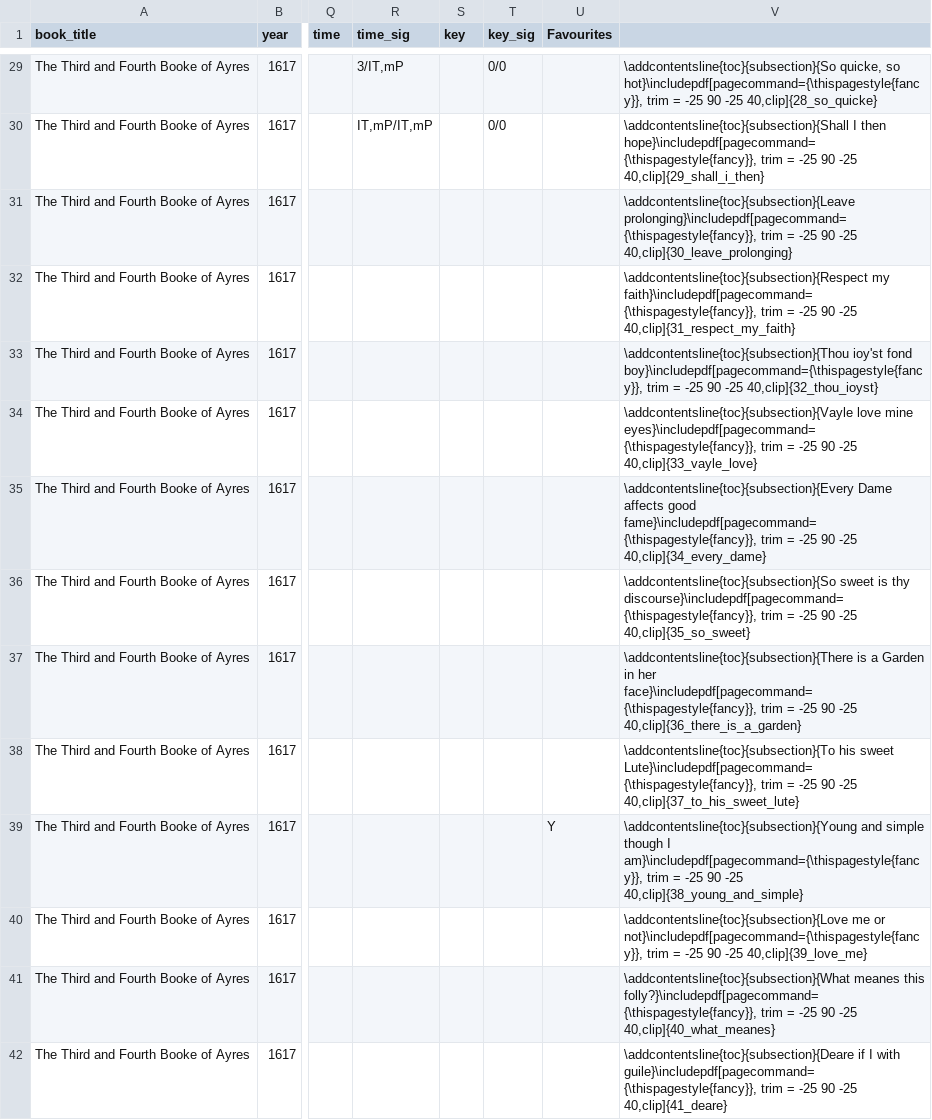
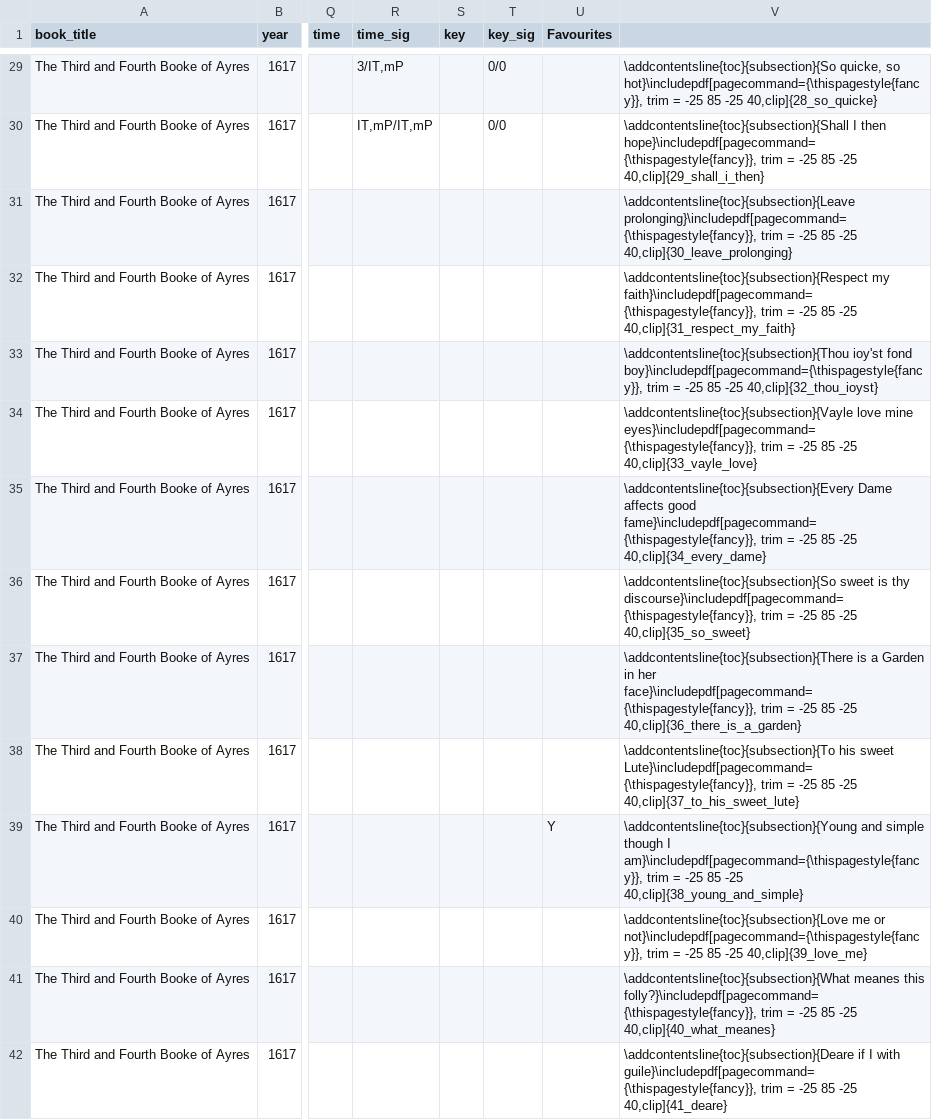
Before and after one commit to emmabadowski/emmabadowski.github.io, a CSV file: _data/songs.csv, drawn as a sheet; only a part is shown, gaps mark what is left out; the diff covers the shown part only; the diff names each change by its address in the sheet, - before the commit and + after, or states it on an @@ line.

```diff
--- a/_data/songs.csv
+++ b/_data/songs.csv
-V29: …= -25 90 -25 40,clip]{28_so_quicke}
+V29: …= -25 85 -25 40,clip]{28_so_quicke}
-V30: …= -25 90 -25 40,clip]{29_shall_i_then}
+V30: …= -25 85 -25 40,clip]{29_shall_i_then}
-V31: …= -25 90 -25 40,clip]{30_leave_prolonging}
+V31: …= -25 85 -25 40,clip]{30_leave_prolonging}
-V32: …= -25 90 -25 40,clip]{31_respect_my_faith}
+V32: …= -25 85 -25 40,clip]{31_respect_my_faith}
-V33: …= -25 90 -25 40,clip]{32_thou_ioyst}
+V33: …= -25 85 -25 40,clip]{32_thou_ioyst}
-V34: …= -25 90 -25 40,clip]{33_vayle_love}
+V34: …= -25 85 -25 40,clip]{33_vayle_love}
-V35: …= -25 90 -25 40,clip]{34_every_dame}
+V35: …= -25 85 -25 40,clip]{34_every_dame}
-V36: …= -25 90 -25 40,clip]{35_so_sweet}
+V36: …= -25 85 -25 40,clip]{35_so_sweet}
-V37: …= -25 90 -25 40,clip]{36_there_is_a_garden}
+V37: …= -25 85 -25 40,clip]{36_there_is_a_garden}
-V38: …= -25 90 -25 40,clip]{37_to_his_sweet_lute}
+V38: …= -25 85 -25 40,clip]{37_to_his_sweet_lute}
-V39: …= -25 90 -25 40,clip]{38_young_and_simple}
+V39: …= -25 85 -25 40,clip]{38_young_and_simple}
-V40: …= -25 90 -25 40,clip]{39_love_me}
+V40: …= -25 85 -25 40,clip]{39_love_me}
-V41: …= -25 90 -25 40,clip]{40_what_meanes}
+V41: …= -25 85 -25 40,clip]{40_what_meanes}
-V42: …= -25 90 -25 40,clip]{41_deare}
+V42: …= -25 85 -25 40,clip]{41_deare}
```
Also changed, not shown: 180 edited cells elsewhere in this file, 4 other files.
